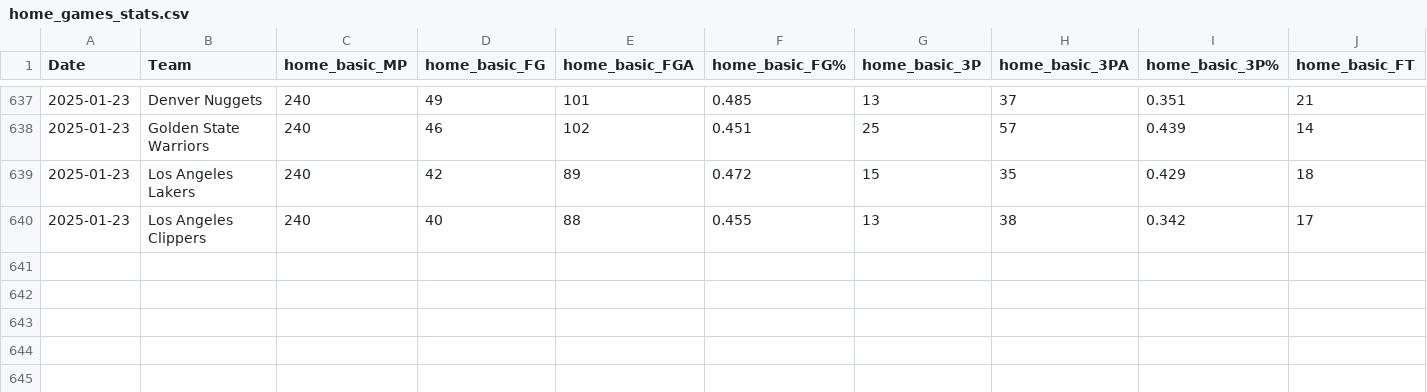
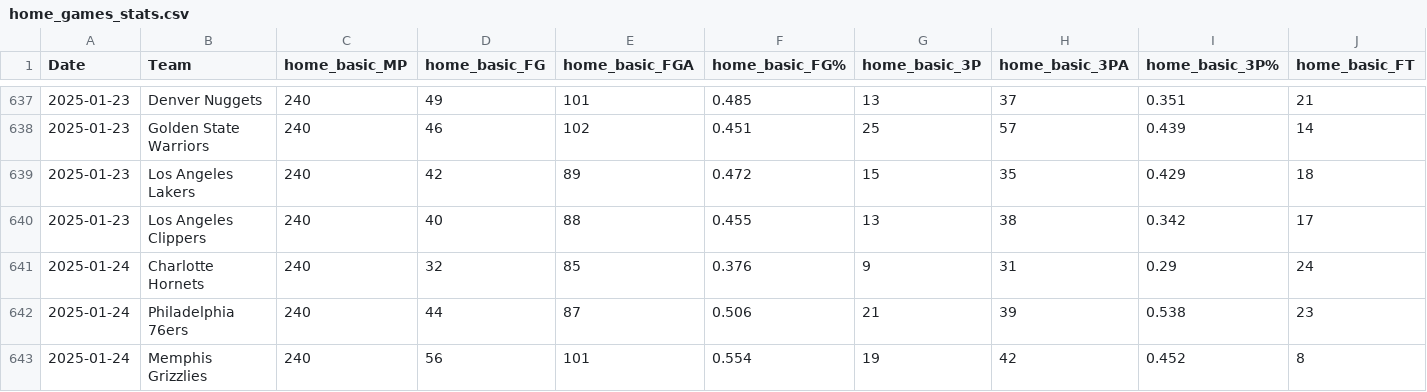
Before and after one commit to wmjs/nba-predictor, a CSV file: nba_data/home_games_stats.csv, drawn as a sheet; only a part is shown, gaps mark what is left out; rows hold the shown columns only; the diff names each change by its address in the sheet, - before the commit and + after, or states it on an @@ line.

```diff
--- a/nba_data/home_games_stats.csv
+++ b/nba_data/home_games_stats.csv
+row 641: 2025-01-24 | Charlotte Hornets | 240 | 32 | 85 | 0.376 | 9 | 31 | 0.29 | 24
+row 642: 2025-01-24 | Philadelphia 76ers | 240 | 44 | 87 | 0.506 | 21 | 39 | 0.538 | 23
+row 643: 2025-01-24 | Memphis Grizzlies | 240 | 56 | 101 | 0.554 | 19 | 42 | 0.452 | 8
```
Also changed, not shown: nba_data/all_team_stats.csv, nba_data/away_games_stats.csv, 6 other files.
